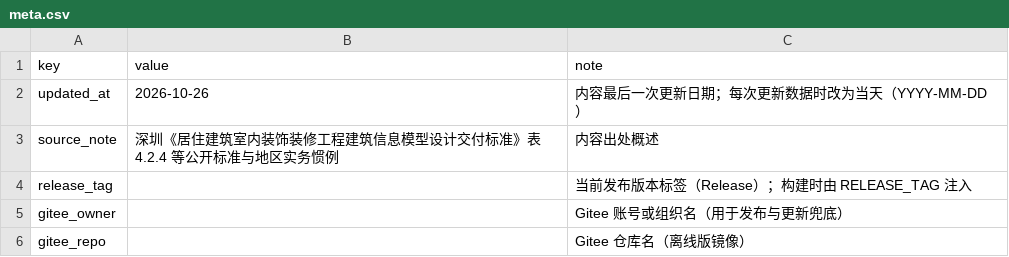
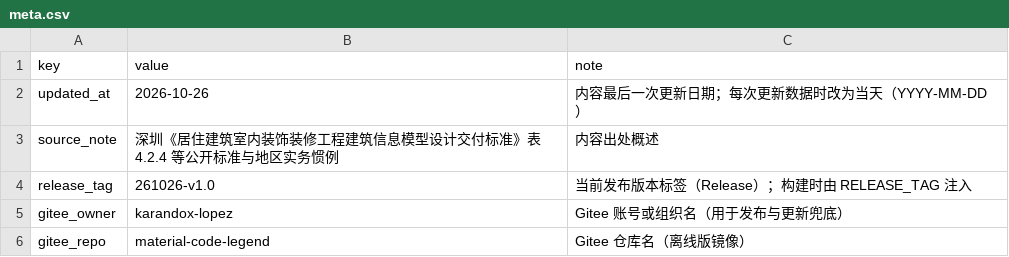
Before and after one commit to Andox-Lopez/material-code-legend, a CSV file: data/meta.csv, drawn as a sheet.

```diff
--- a/data/meta.csv
+++ b/data/meta.csv
@@ -3,4 +3,4 @@ updated_at,2026-10-26,内容最后一次更新日期；每次更新数据时改
 source_note,深圳《居住建筑室内装饰装修工程建筑信息模型设计交付标准》表 4.2.4 等公开标准与地区实务惯例,内容出处概述
-release_tag,,当前发布版本标签（Release）；构建时由 RELEASE_TAG 注入
-gitee_owner,,Gitee 账号或组织名（用于发布与更新兜底）
-gitee_repo,,Gitee 仓库名（离线版镜像）
+release_tag,261026-v1.0,当前发布版本标签（Release）；构建时由 RELEASE_TAG 注入
+gitee_owner,karandox-lopez,Gitee 账号或组织名（用于发布与更新兜底）
+gitee_repo,material-code-legend,Gitee 仓库名（离线版镜像）
```
Also changed, not shown: 5 other files.
